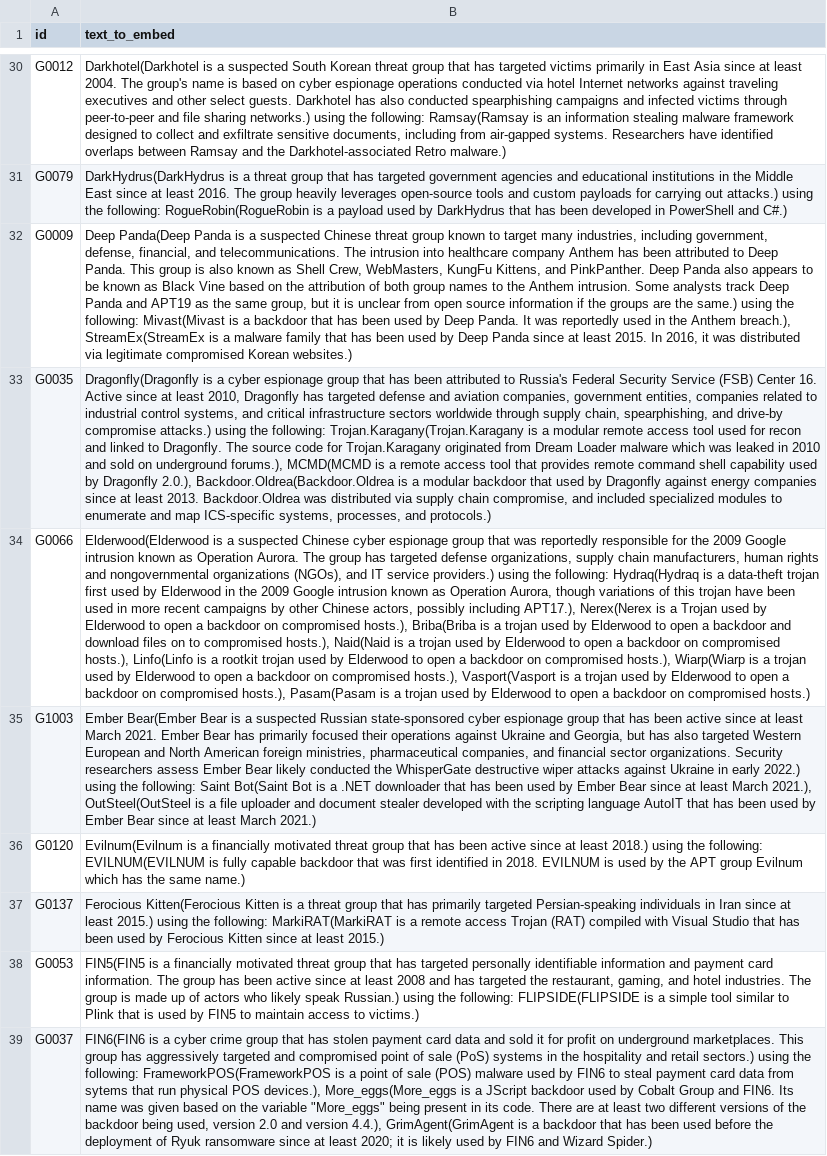
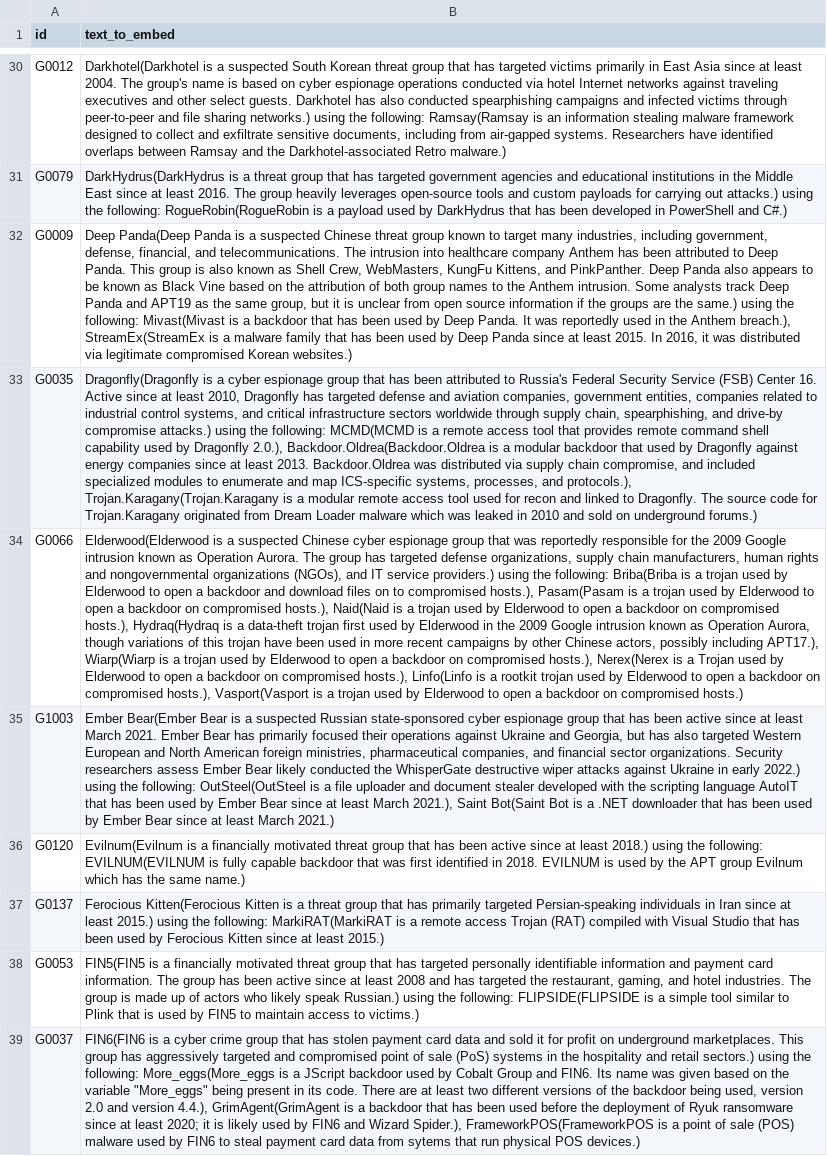
Before and after one commit to Vamsi-Pusapati/KG-link-prediction, a CSV file: mitre_node_texts.csv, drawn as a sheet; only a part is shown, gaps mark what is left out; the diff covers the shown part only; the diff names each change by its address in the sheet, - before the commit and + after, or states it on an @@ line.

Commit message:
Added Datasets

```diff
--- a/mitre_node_texts.csv
+++ b/mitre_node_texts.csv
-B33 (text_to_embed): …the following: Trojan.Karagany(Trojan.Karagany is a modular remote access tool used for recon and linked to Dragonfly. The source code for Trojan.Karagany originated from Dream Loader malware which was leaked in 2010 and sold on underground forums.), MCMD(MCMD is a remote access tool that provides remote command shell capability used by Dragonfly 2.0.), Backdoor.Oldrea(Backdoor.Oldrea is a modular backdoor that used by Dragonfly against energy companies since at least 2013. Backdoor.Oldrea was distributed via supply chain compromise, and included specialized modules to enumerate and map ICS-specific systems, processes, and protocols.)
+B33 (text_to_embed): …the following: MCMD(MCMD is a remote access tool that provides remote command shell capability used by Dragonfly 2.0.), Backdoor.Oldrea(Backdoor.Oldrea is a modular backdoor that used by Dragonfly against energy companies since at least 2013. Backdoor.Oldrea was distributed via supply chain compromise, and included specialized modules to enumerate and map ICS-specific systems, processes, and protocols.), Trojan.Karagany(Trojan.Karagany is a modular remote access tool used for recon and linked to Dragonfly. The source code for Trojan.Karagany originated from Dream Loader malware which was leaked in 2010 and sold on underground forums.)
-B34 (text_to_embed): …the following: Hydraq(Hydraq is a data-theft trojan first used by Elderwood in the 2009 Google intrusion known as Operation Aurora, though variations of this trojan have been used in more recent campaigns by other Chinese actors, possibly including APT17.), Nerex(Nerex is a Trojan used by Elderwood to open a backdoor on compromised hosts.), Briba(Briba is a trojan used by Elderwood to open a backdoor and download files on to compromised hosts.), Naid(Naid is a trojan used by Elderwood to open a backdoor on compromised hosts.), Linfo(Linfo is a rootkit trojan used by Elderwood to open a backdoor on compromised hosts.), Wiarp(Wiarp is a trojan used by Elderwood to open a backdoor on compromised hosts.), Vasport(Vasport is a trojan used by Elderwood to open a backdoor on compromised hosts.), Pasam(Pasam is a…
+B34 (text_to_embed): …the following: Briba(Briba is a trojan used by Elderwood to open a backdoor and download files on to compromised hosts.), Pasam(Pasam is a trojan used by Elderwood to open a backdoor on compromised hosts.), Naid(Naid is a trojan used by Elderwood to open a backdoor on compromised hosts.), Hydraq(Hydraq is a data-theft trojan first used by Elderwood in the 2009 Google intrusion known as Operation Aurora, though variations of this trojan have been used in more recent campaigns by other Chinese actors, possibly including APT17.), Wiarp(Wiarp is a trojan used by Elderwood to open a backdoor on compromised hosts.), Nerex(Nerex is a Trojan used by Elderwood to open a backdoor on compromised hosts.), Linfo(Linfo is a rootkit trojan used by Elderwood to open a backdoor on compromised hosts.), Vasport(Vasport is a…
-B35 (text_to_embed): …the following: Saint Bot(Saint Bot is a .NET downloader that has been used by Ember Bear since at least March 2021.), OutSteel(OutSteel is a file uploader and document stealer developed with the scripting language AutoIT that has…
+B35 (text_to_embed): …the following: OutSteel(OutSteel is a file uploader and document stealer developed with the scripting language AutoIT that has been used by Ember Bear since at least March 2021.), Saint Bot(Saint Bot is a .NET downloader that has…
-B39 (text_to_embed): …the following: FrameworkPOS(FrameworkPOS is a point of sale (POS) malware used by FIN6 to steal payment card data from sytems that run physical POS devices.), More_eggs(More_eggs is a JScript backdoor used by Cobalt Group and FIN6. Its name was given based on the variable "More_eggs" being present in its code. There are at least two different versions of the backdoor being used, version 2.0 and version 4.4.), GrimAgent(GrimAgent is a backdoor that has been used before the deployment of Ryuk ransomware since at least 2020; it is likely used by FIN6 and Wizard Spider.)
+B39 (text_to_embed): …the following: More_eggs(More_eggs is a JScript backdoor used by Cobalt Group and FIN6. Its name was given based on the variable "More_eggs" being present in its code. There are at least two different versions of the backdoor being used, version 2.0 and version 4.4.), GrimAgent(GrimAgent is a backdoor that has been used before the deployment of Ryuk ransomware since at least 2020; it is likely used by FIN6 and Wizard Spider.), FrameworkPOS(FrameworkPOS is a point of sale (POS) malware used by FIN6 to steal payment card data from sytems that run physical POS devices.)
```
Also changed, not shown: 45 edited cells elsewhere in this file, node_texts.csv, 3 other files.
